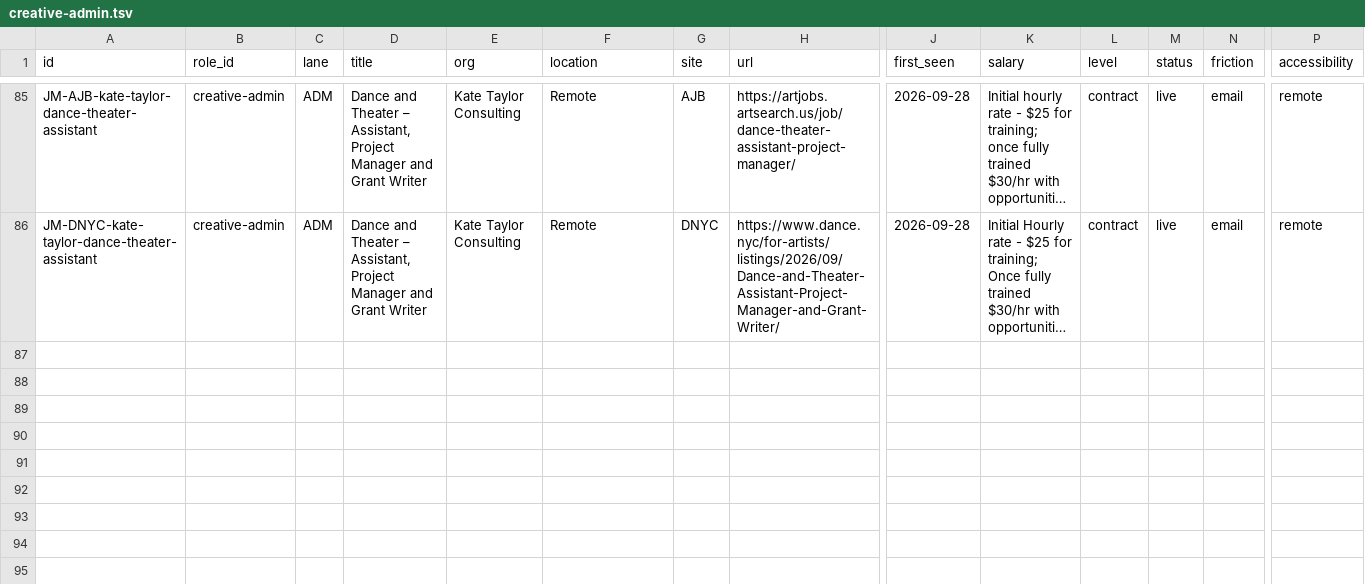
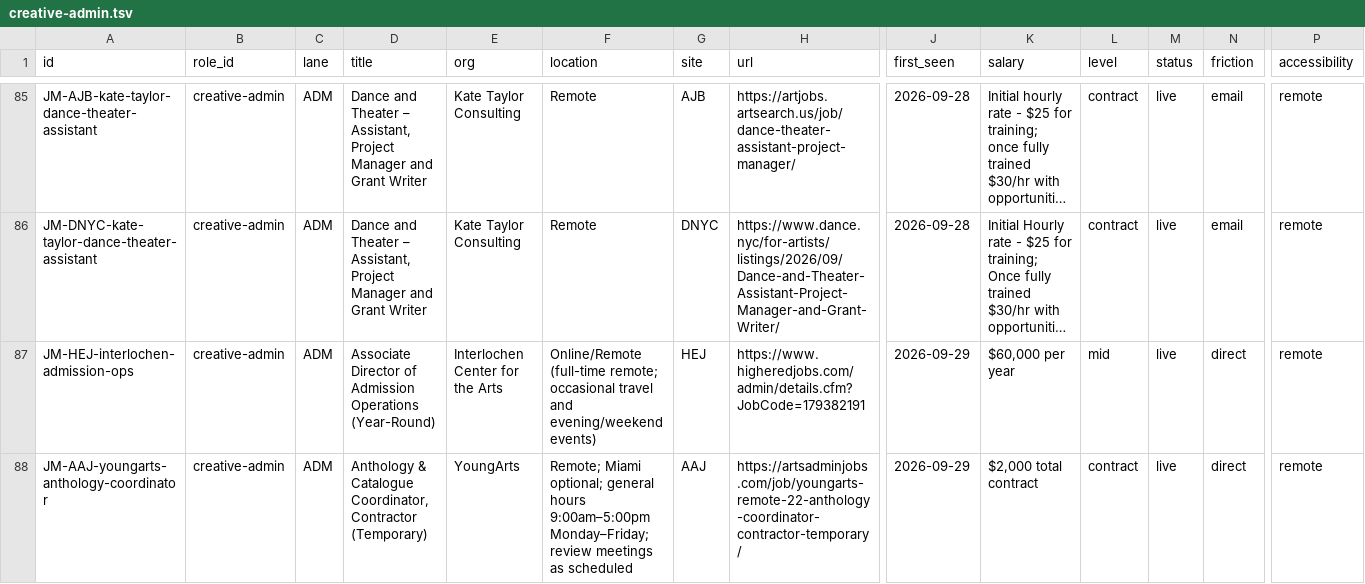
Before and after one commit to mawizorek/ClickUp_apps, a TSV file: routines/job-market-state/creative-admin.tsv, drawn as a sheet; only a part is shown, gaps mark what is left out; long unchanged cells end in …; rows hold the shown columns only; the diff covers the shown part only; the diff names each change by its address in the sheet, - before the commit and + after, or states it on an @@ line.

Commit message:
data(job-market): 2026-09-29 08:30 ET — creative-admin top-up, 83 live, +3 -0 (TATI comms revived: rolling until filled)

```diff
--- a/routines/job-market-state/creative-admin.tsv
+++ b/routines/job-market-state/creative-admin.tsv
+row 87: JM-HEJ-interlochen-admission-ops | creative-admin | ADM | Associate Director of Admission Operations (Year-Round) | Interlochen Center for the Arts | Online/Remote (full-time remote; occasional travel and evening/weekend events) | HEJ | https://www.higheredjobs.com/admin/details.cfm?JobCode=179382191 | 2026-09-29 | $60,000 per year | mid | live | direct | remote
+row 88: JM-AAJ-youngarts-anthology-coordinator | creative-admin | ADM | Anthology & Catalogue Coordinator, Contractor (Temporary) | YoungArts | Remote; Miami optional; general hours 9:00am–5:00pm Monday–Friday; review meetings as scheduled | AAJ | https://artsadminjobs.com/job/youngarts-remote-22-anthology-coordinator-contractor-temporary/ | 2026-09-29 | $2,000 total contract | contract | live | direct | remote
```
Also changed, not shown: 1 added row and 1 edited cell elsewhere in this file.
